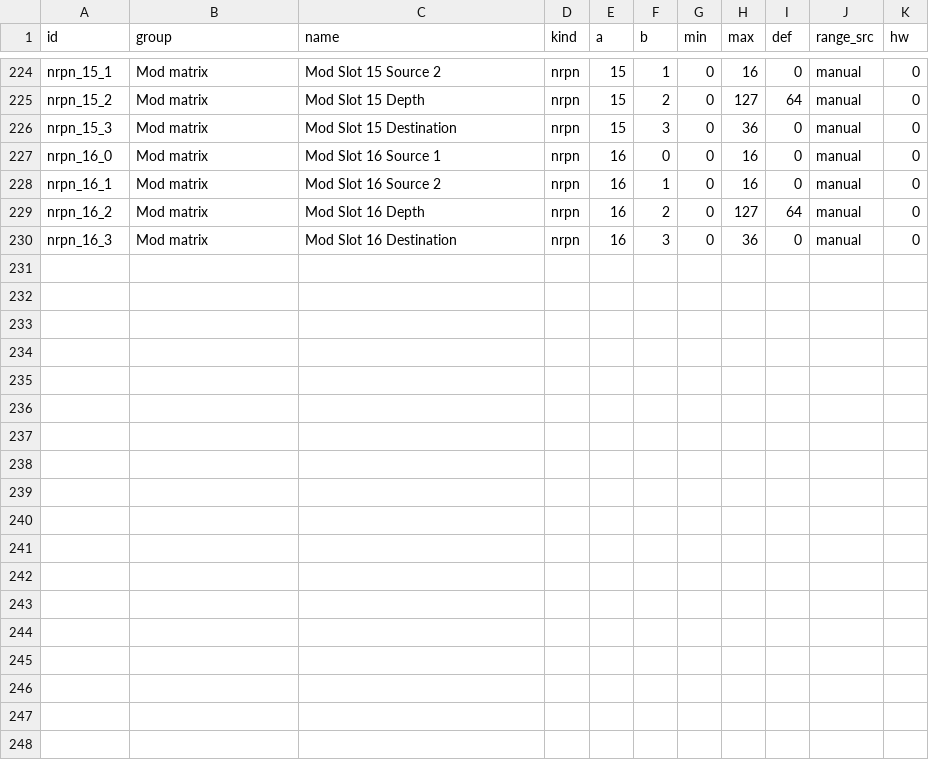
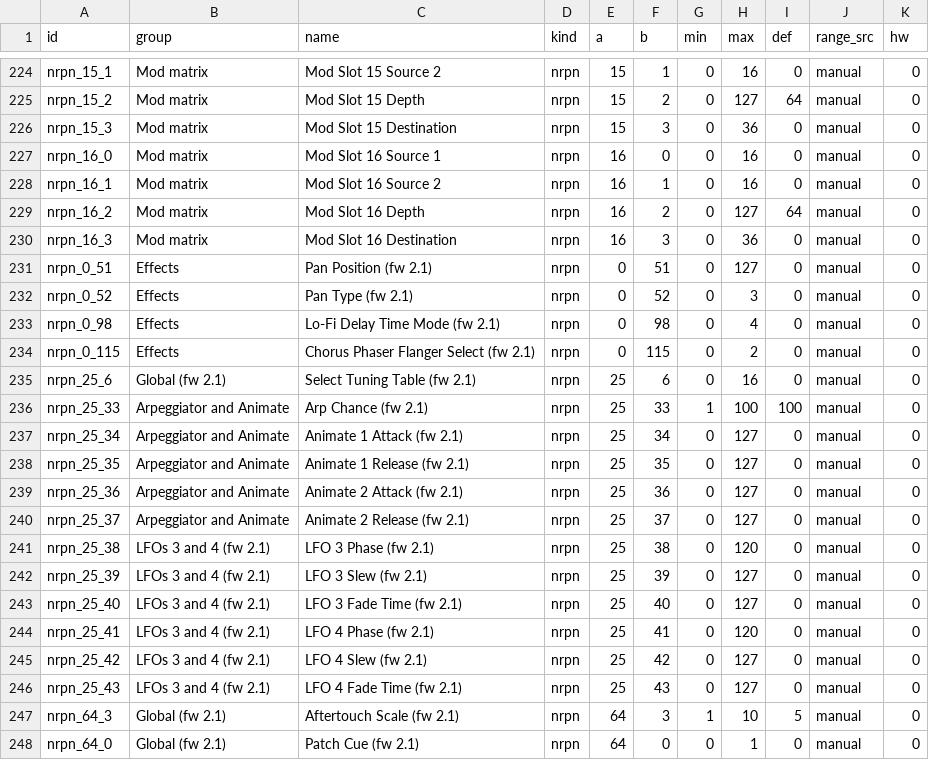
Before and after one commit to SpeakingColors/linux-peak-controller, a CSV file: map/params.csv, drawn as a sheet; only a part is shown, gaps mark what is left out.

```diff
--- a/map/params.csv
+++ b/map/params.csv
@@ -230 +230,19 @@ nrpn_16_2,Mod matrix,Mod Slot 16 Depth,nrpn,16,2,0,127,64,manual,0
 nrpn_16_3,Mod matrix,Mod Slot 16 Destination,nrpn,16,3,0,36,0,manual,0
+nrpn_0_51,Effects,Pan Position (fw 2.1),nrpn,0,51,0,127,0,manual,0
+nrpn_0_52,Effects,Pan Type (fw 2.1),nrpn,0,52,0,3,0,manual,0
+nrpn_0_98,Effects,Lo-Fi Delay Time Mode (fw 2.1),nrpn,0,98,0,4,0,manual,0
+nrpn_0_115,Effects,Chorus Phaser Flanger Select (fw 2.1),nrpn,0,115,0,2,0,manual,0
+nrpn_25_6,Global (fw 2.1),Select Tuning Table (fw 2.1),nrpn,25,6,0,16,0,manual,0
+nrpn_25_33,Arpeggiator and Animate,Arp Chance (fw 2.1),nrpn,25,33,1,100,100,manual,0
+nrpn_25_34,Arpeggiator and Animate,Animate 1 Attack (fw 2.1),nrpn,25,34,0,127,0,manual,0
+nrpn_25_35,Arpeggiator and Animate,Animate 1 Release (fw 2.1),nrpn,25,35,0,127,0,manual,0
+nrpn_25_36,Arpeggiator and Animate,Animate 2 Attack (fw 2.1),nrpn,25,36,0,127,0,manual,0
+nrpn_25_37,Arpeggiator and Animate,Animate 2 Release (fw 2.1),nrpn,25,37,0,127,0,manual,0
+nrpn_25_38,LFOs 3 and 4 (fw 2.1),LFO 3 Phase (fw 2.1),nrpn,25,38,0,120,0,manual,0
+nrpn_25_39,LFOs 3 and 4 (fw 2.1),LFO 3 Slew (fw 2.1),nrpn,25,39,0,127,0,manual,0
+nrpn_25_40,LFOs 3 and 4 (fw 2.1),LFO 3 Fade Time (fw 2.1),nrpn,25,40,0,127,0,manual,0
+nrpn_25_41,LFOs 3 and 4 (fw 2.1),LFO 4 Phase (fw 2.1),nrpn,25,41,0,120,0,manual,0
+nrpn_25_42,LFOs 3 and 4 (fw 2.1),LFO 4 Slew (fw 2.1),nrpn,25,42,0,127,0,manual,0
+nrpn_25_43,LFOs 3 and 4 (fw 2.1),LFO 4 Fade Time (fw 2.1),nrpn,25,43,0,127,0,manual,0
+nrpn_64_3,Global (fw 2.1),Aftertouch Scale (fw 2.1),nrpn,64,3,1,10,5,manual,0
+nrpn_64_0,Global (fw 2.1),Patch Cue (fw 2.1),nrpn,64,0,0,1,0,manual,0
```
Also changed, not shown: 3 other files.
